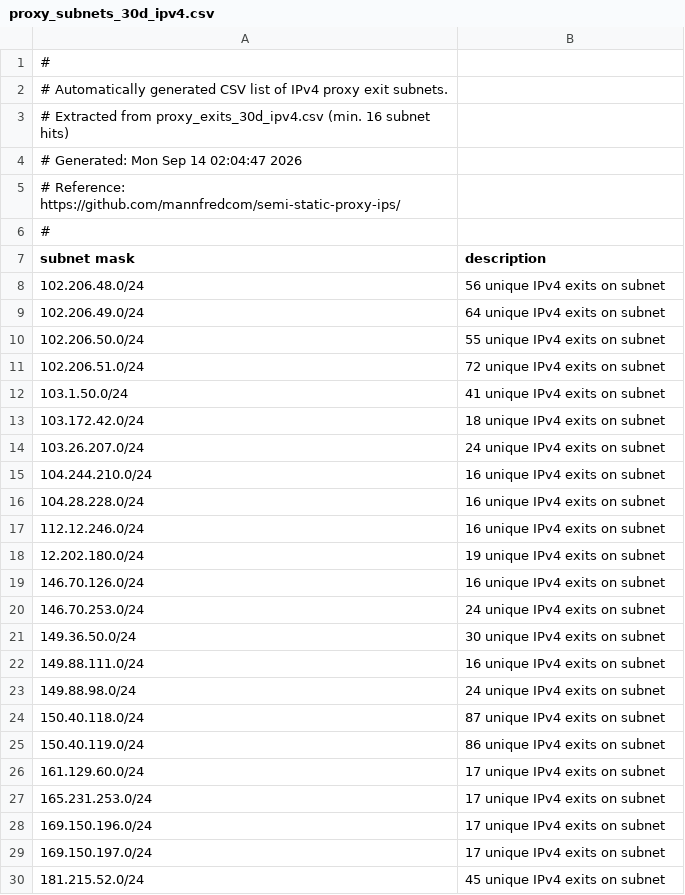
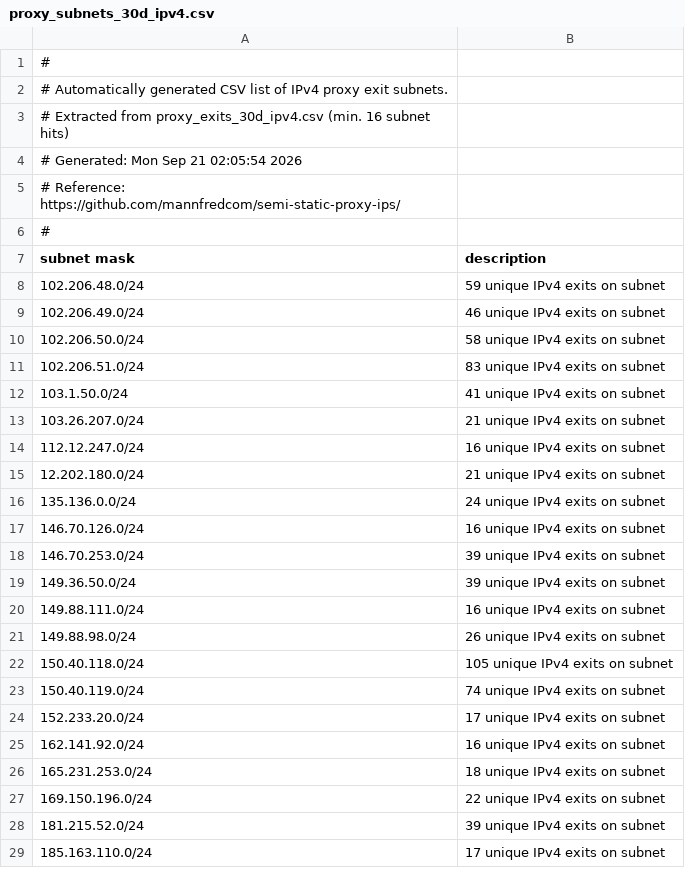
Before and after one commit to mannfredcom/semi-static-proxy-ips, a CSV file: proxy_subnets_30d_ipv4.csv, drawn as a sheet; only a part is shown; the diff covers the shown part only.

```diff
--- a/proxy_subnets_30d_ipv4.csv
+++ b/proxy_subnets_30d_ipv4.csv
@@ -3,3 +3,3 @@
 # Extracted from proxy_exits_30d_ipv4.csv (min. 16 subnet hits)
-# Generated: Mon Sep 14 02:04:47 2026
+# Generated: Mon Sep 21 02:05:54 2026
 # Reference: https://github.com/mannfredcom/semi-static-proxy-ips/
@@ -7,24 +7,23 @@
 subnet mask,description
-102.206.48.0/24,56 unique IPv4 exits on subnet
-102.206.49.0/24,64 unique IPv4 exits on subnet
-102.206.50.0/24,55 unique IPv4 exits on subnet
-102.206.51.0/24,72 unique IPv4 exits on subnet
+102.206.48.0/24,59 unique IPv4 exits on subnet
+102.206.49.0/24,46 unique IPv4 exits on subnet
+102.206.50.0/24,58 unique IPv4 exits on subnet
+102.206.51.0/24,83 unique IPv4 exits on subnet
 103.1.50.0/24,41 unique IPv4 exits on subnet
-103.172.42.0/24,18 unique IPv4 exits on subnet
-103.26.207.0/24,24 unique IPv4 exits on subnet
-104.244.210.0/24,16 unique IPv4 exits on subnet
-104.28.228.0/24,16 unique IPv4 exits on subnet
-112.12.246.0/24,16 unique IPv4 exits on subnet
-12.202.180.0/24,19 unique IPv4 exits on subnet
+103.26.207.0/24,21 unique IPv4 exits on subnet
+112.12.247.0/24,16 unique IPv4 exits on subnet
+12.202.180.0/24,21 unique IPv4 exits on subnet
+135.136.0.0/24,24 unique IPv4 exits on subnet
 146.70.126.0/24,16 unique IPv4 exits on subnet
-146.70.253.0/24,24 unique IPv4 exits on subnet
-149.36.50.0/24,30 unique IPv4 exits on subnet
+146.70.253.0/24,39 unique IPv4 exits on subnet
+149.36.50.0/24,39 unique IPv4 exits on subnet
 149.88.111.0/24,16 unique IPv4 exits on subnet
-149.88.98.0/24,24 unique IPv4 exits on subnet
-150.40.118.0/24,87 unique IPv4 exits on subnet
-150.40.119.0/24,86 unique IPv4 exits on subnet
-161.129.60.0/24,17 unique IPv4 exits on subnet
-165.231.253.0/24,17 unique IPv4 exits on subnet
-169.150.196.0/24,17 unique IPv4 exits on subnet
-169.150.197.0/24,17 unique IPv4 exits on subnet
-181.215.52.0/24,45 unique IPv4 exits on subnet
+149.88.98.0/24,26 unique IPv4 exits on subnet
+150.40.118.0/24,105 unique IPv4 exits on subnet
+150.40.119.0/24,74 unique IPv4 exits on subnet
+152.233.20.0/24,17 unique IPv4 exits on subnet
+162.141.92.0/24,16 unique IPv4 exits on subnet
+165.231.253.0/24,18 unique IPv4 exits on subnet
+169.150.196.0/24,22 unique IPv4 exits on subnet
+181.215.52.0/24,39 unique IPv4 exits on subnet
+185.163.110.0/24,17 unique IPv4 exits on subnet
```
Also changed, not shown: 3 added rows, 2 removed rows and 11 edited cells elsewhere in this file, proxy_exits_30d_ipv4.csv, proxy_exits_30d_ipv6.csv, 8 other files.
